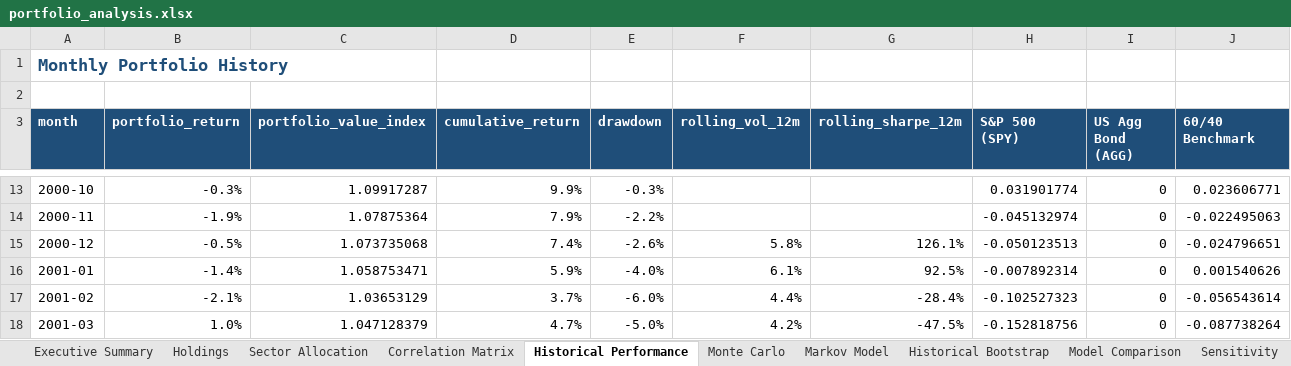
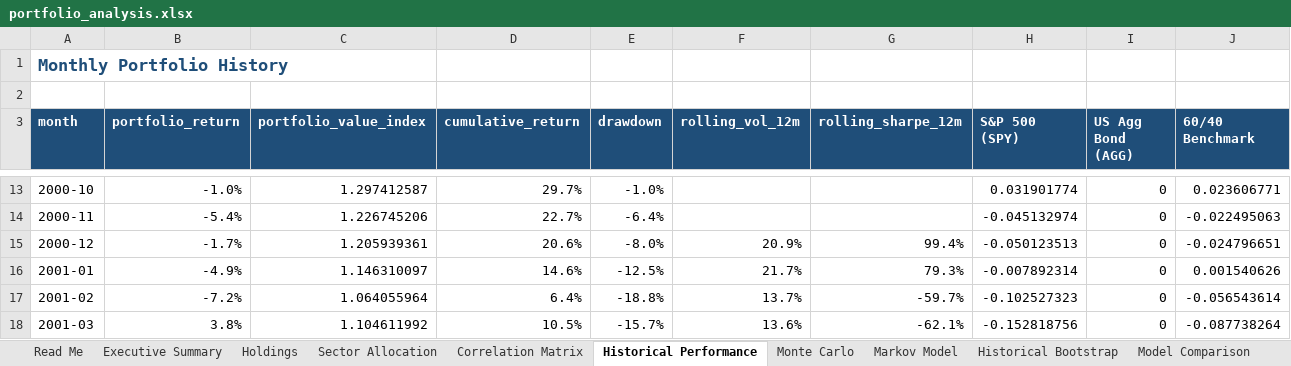
Before and after one commit to Shrek123-debug/Wharton-Models-, an Excel workbook: portfolio_model/outputs/spreadsheet/portfolio_analysis.xlsx, sheet Historical Performance, drawn as a sheet; only a part is shown, gaps mark what is left out; values as stored, in another font and other column widths than the file's, no borders; the diff covers the shown part only; the diff names each change by its address in the sheet, - before the commit and + after, or states it on an @@ line.

Commit message:
The workbook now opens on a Read Me sheet, and the docs/tests keep it honest
A 20-sheet workbook is useless if the reader cannot find the right sheet for their question.

- new "Read Me" sheet, placed first: the questions a reader arrives with mapped to the sheets
  that answer them, a one-line purpose for every sheet, and the severity legend
- SHEET_GUIDE / SHEET_QUESTIONS / SEVERITY_LEGEND live in src/metric_glossary.py, so the
  workbook sheet, the docs page section "Where to look in the workbook" and the tests are all
  generated from one source
- three new guards: the workbook must open on Read Me; every sheet must be documented and no
  documented sheet may be stale; the severity legend must cover every severity the rule engine
  can emit; and the report must contain all 23 numbered sections it promises
- README and tutorial corrected: the workbook is 21 sheets, and the report's real structure is
  stated instead of a stale "24-section" claim

Verified: 120/120 tests pass; ruff clean; docs freshness check passes; regenerated workbook
opens on Read Me with 21 sheets.

```diff
--- a/portfolio_model/outputs/spreadsheet/portfolio_analysis.xlsx (sheet Historical Performance)
+++ b/portfolio_model/outputs/spreadsheet/portfolio_analysis.xlsx (sheet Historical Performance)
+sheet tab: Read Me
-B13 (portfolio_return): -0.3%
+B13 (portfolio_return): -1.0%
-C13 (portfolio_value_index): 1.09917287
+C13 (portfolio_value_index): 1.297412587
-D13 (cumulative_return): 9.9%
+D13 (cumulative_return): 29.7%
-E13 (drawdown): -0.3%
+E13 (drawdown): -1.0%
-B14 (portfolio_return): -1.9%
+B14 (portfolio_return): -5.4%
-C14 (portfolio_value_index): 1.07875364
+C14 (portfolio_value_index): 1.226745206
-D14 (cumulative_return): 7.9%
+D14 (cumulative_return): 22.7%
-E14 (drawdown): -2.2%
+E14 (drawdown): -6.4%
-B15 (portfolio_return): -0.5%
+B15 (portfolio_return): -1.7%
-C15 (portfolio_value_index): 1.073735068
+C15 (portfolio_value_index): 1.205939361
-D15 (cumulative_return): 7.4%
+D15 (cumulative_return): 20.6%
-E15 (drawdown): -2.6%
+E15 (drawdown): -8.0%
-F15 (rolling_vol_12m): 5.8%
+F15 (rolling_vol_12m): 20.9%
-G15 (rolling_sharpe_12m): 126.1%
+G15 (rolling_sharpe_12m): 99.4%
-B16 (portfolio_return): -1.4%
+B16 (portfolio_return): -4.9%
-C16 (portfolio_value_index): 1.058753471
+C16 (portfolio_value_index): 1.146310097
-D16 (cumulative_return): 5.9%
+D16 (cumulative_return): 14.6%
-E16 (drawdown): -4.0%
+E16 (drawdown): -12.5%
-F16 (rolling_vol_12m): 6.1%
+F16 (rolling_vol_12m): 21.7%
-G16 (rolling_sharpe_12m): 92.5%
+G16 (rolling_sharpe_12m): 79.3%
-B17 (portfolio_return): -2.1%
+B17 (portfolio_return): -7.2%
-C17 (portfolio_value_index): 1.03653129
+C17 (portfolio_value_index): 1.064055964
-D17 (cumulative_return): 3.7%
+D17 (cumulative_return): 6.4%
-E17 (drawdown): -6.0%
+E17 (drawdown): -18.8%
-F17 (rolling_vol_12m): 4.4%
+F17 (rolling_vol_12m): 13.7%
-G17 (rolling_sharpe_12m): -28.4%
+G17 (rolling_sharpe_12m): -59.7%
-B18 (portfolio_return): 1.0%
+B18 (portfolio_return): 3.8%
-C18 (portfolio_value_index): 1.047128379
+C18 (portfolio_value_index): 1.104611992
-D18 (cumulative_return): 4.7%
+D18 (cumulative_return): 10.5%
-E18 (drawdown): -5.0%
+E18 (drawdown): -15.7%
-F18 (rolling_vol_12m): 4.2%
+F18 (rolling_vol_12m): 13.6%
-G18 (rolling_sharpe_12m): -47.5%
+G18 (rolling_sharpe_12m): -62.1%
```
Also changed, not shown: 1768 edited cells elsewhere in this sheet, sheet Monte Carlo, sheet Historical Bootstrap, sheet Sensitivity, sheet Risk, sheet Stop-Loss Backtests, sheet Markov Model, 12 more sheets, portfolio_model/outputs/web/spreadsheet/portfolio_analysis.xlsx, 28 other files.
